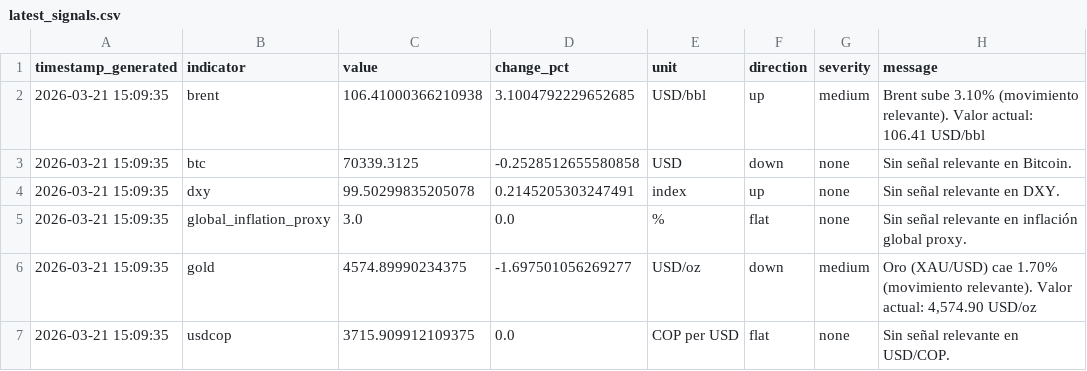
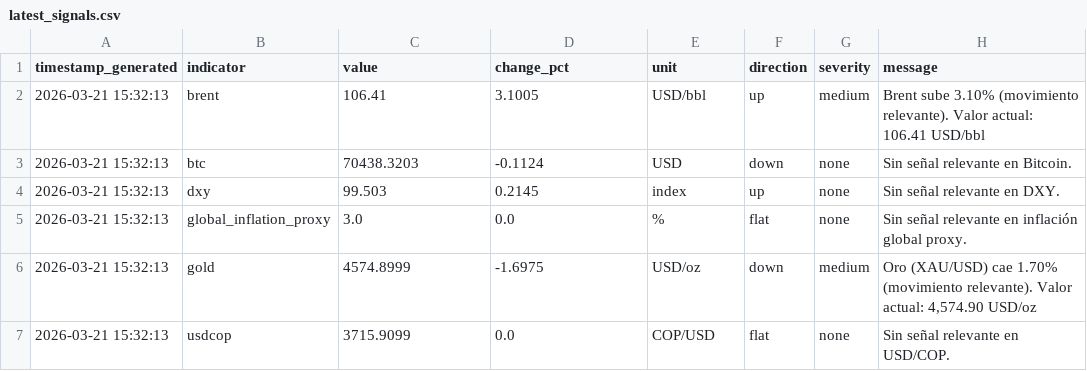
Before and after one commit to juanjo-geo/financial-agent, a CSV file: data/signals/latest_signals.csv, drawn as a sheet.

```diff
--- a/data/signals/latest_signals.csv
+++ b/data/signals/latest_signals.csv
@@ -1,7 +1,7 @@
 timestamp_generated,indicator,value,change_pct,unit,direction,severity,message
-2026-03-21 15:09:35,brent,106.41000366210938,3.1004792229652685,USD/bbl,up,medium,Brent sube 3.10% (movimiento relevante). Valor actual: 106.41 USD/bbl
-2026-03-21 15:09:35,btc,70339.3125,-0.2528512655580858,USD,down,none,Sin señal relevante en Bitcoin.
-2026-03-21 15:09:35,dxy,99.50299835205078,0.2145205303247491,index,up,none,Sin señal relevante en DXY.
-2026-03-21 15:09:35,global_inflation_proxy,3.0,0.0,%,flat,none,Sin señal relevante en inflación global proxy.
-2026-03-21 15:09:35,gold,4574.89990234375,-1.697501056269277,USD/oz,down,medium,"Oro (XAU/USD) cae 1.70% (movimiento relevante). Valor actual: 4,574.90 USD/oz"
-2026-03-21 15:09:35,usdcop,3715.909912109375,0.0,COP per USD,flat,none,Sin señal relevante en USD/COP.
+2026-03-21 15:32:13,brent,106.41,3.1005,USD/bbl,up,medium,Brent sube 3.10% (movimiento relevante). Valor actual: 106.41 USD/bbl
+2026-03-21 15:32:13,btc,70438.3203,-0.1124,USD,down,none,Sin señal relevante en Bitcoin.
+2026-03-21 15:32:13,dxy,99.503,0.2145,index,up,none,Sin señal relevante en DXY.
+2026-03-21 15:32:13,global_inflation_proxy,3.0,0.0,%,flat,none,Sin señal relevante en inflación global proxy.
+2026-03-21 15:32:13,gold,4574.8999,-1.6975,USD/oz,down,medium,"Oro (XAU/USD) cae 1.70% (movimiento relevante). Valor actual: 4,574.90 USD/oz"
+2026-03-21 15:32:13,usdcop,3715.9099,0.0,COP/USD,flat,none,Sin señal relevante en USD/COP.
```
Also changed, not shown: data/historical/market_history.csv, data/processed/latest_snapshot.csv, 6 other files.
